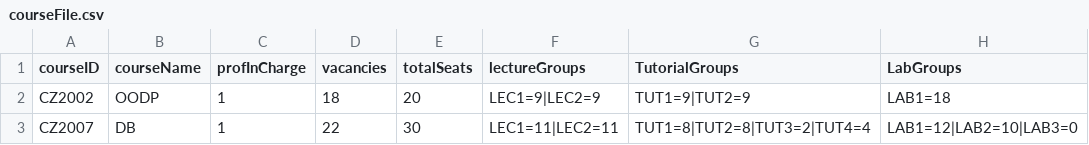
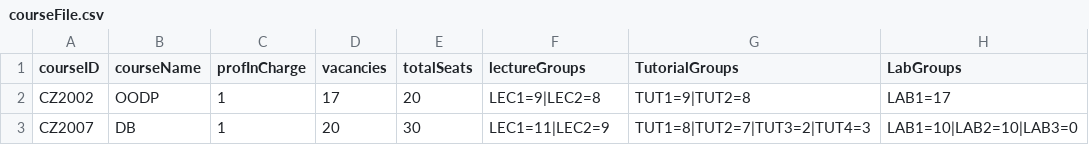
Before and after one commit to ERICCYS/CZ2002-SCRAME-Application, a CSV file: CZ2002-SCRAME-Application/data/courseFile.csv, drawn as a sheet; only a part is shown; the diff names each change by its address in the sheet, - before the commit and + after, or states it on an @@ line.

```diff
--- a/CZ2002-SCRAME-Application/data/courseFile.csv
+++ b/CZ2002-SCRAME-Application/data/courseFile.csv
-D2 (vacancies): 18
+D2 (vacancies): 17
-F2 (lectureGroups): LEC1=9|LEC2=9
+F2 (lectureGroups): LEC1=9|LEC2=8
-G2 (TutorialGroups): TUT1=9|TUT2=9
+G2 (TutorialGroups): TUT1=9|TUT2=8
-H2 (LabGroups): LAB1=18
+H2 (LabGroups): LAB1=17
-D3 (vacancies): 22
+D3 (vacancies): 20
-F3 (lectureGroups): LEC1=11|LEC2=11
+F3 (lectureGroups): LEC1=11|LEC2=9
-G3 (TutorialGroups): TUT1=8|TUT2=8|TUT3=2|TUT4=4
+G3 (TutorialGroups): TUT1=8|TUT2=7|TUT3=2|TUT4=3
-H3 (LabGroups): LAB1=12|LAB2=10|LAB3=0
+H3 (LabGroups): LAB1=10|LAB2=10|LAB3=0
```
Also changed, not shown: 5 other files.
